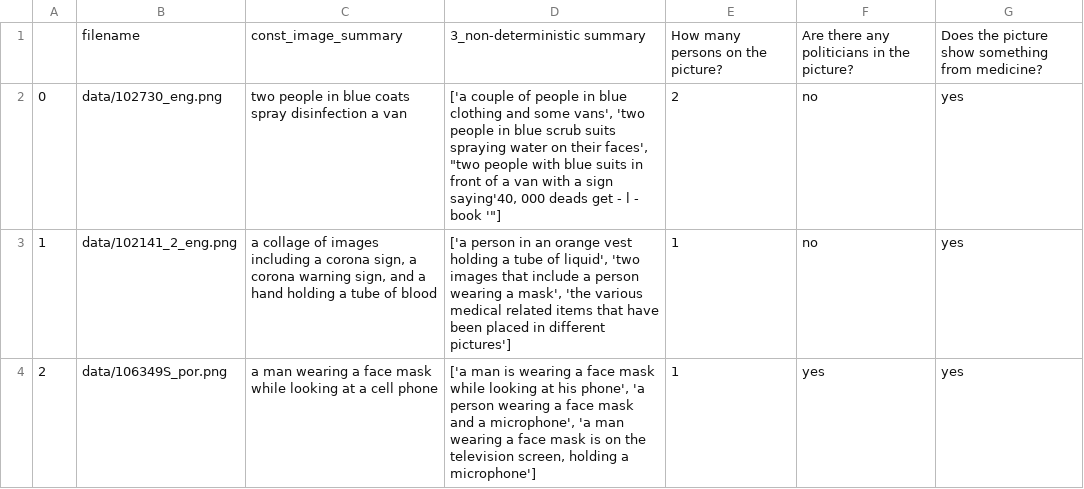
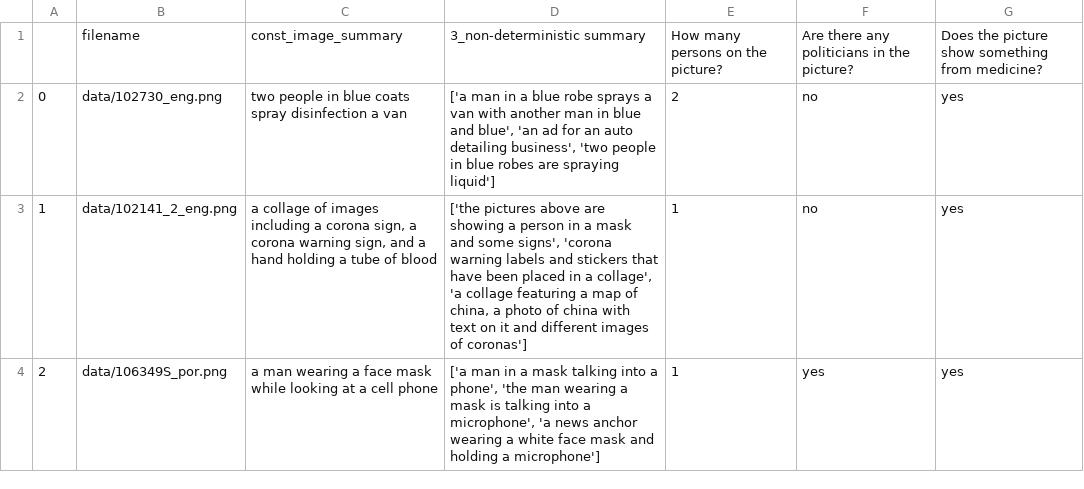
Before and after one commit to ChristineSchulz/AMMICO, a CSV file: source/notebooks/data_out2.csv, drawn as a sheet.

```diff
--- a/source/notebooks/data_out2.csv
+++ b/source/notebooks/data_out2.csv
@@ -1,4 +1,4 @@
 ,filename,const_image_summary,3_non-deterministic summary,How many persons on the picture?,Are there any politicians in the picture?,Does the picture show something from medicine?
-0,data/102730_eng.png,two people in blue coats spray disinfection a van,"['a couple of people in blue clothing and some vans', 'two people in blue scrub suits spraying water on their faces', ""two people with blue suits in front of a van with a sign saying'40, 000 deads get - l - book '""]",2,no,yes
-1,data/102141_2_eng.png,"a collage of images including a corona sign, a corona warning sign, and a hand holding a tube of blood","['a person in an orange vest holding a tube of liquid', 'two images that include a person wearing a mask', 'the various medical related items that have been placed in different pictures']",1,no,yes
-2,data/106349S_por.png,a man wearing a face mask while looking at a cell phone,"['a man is wearing a face mask while looking at his phone', 'a person wearing a face mask and a microphone', 'a man wearing a face mask is on the television screen, holding a microphone']",1,yes,yes
+0,data/102730_eng.png,two people in blue coats spray disinfection a van,"['a man in a blue robe sprays a van with another man in blue and blue', 'an ad for an auto detailing business', 'two people in blue robes are spraying liquid']",2,no,yes
+1,data/102141_2_eng.png,"a collage of images including a corona sign, a corona warning sign, and a hand holding a tube of blood","['the pictures above are showing a person in a mask and some signs', 'corona warning labels and stickers that have been placed in a collage', 'a collage featuring a map of china, a photo of china with text on it and different images of coronas']",1,no,yes
+2,data/106349S_por.png,a man wearing a face mask while looking at a cell phone,"['a man in a mask talking into a phone', 'the man wearing a mask is talking into a microphone', 'a news anchor wearing a white face mask and holding a microphone']",1,yes,yes
```
Also changed, not shown: 24 other files.
